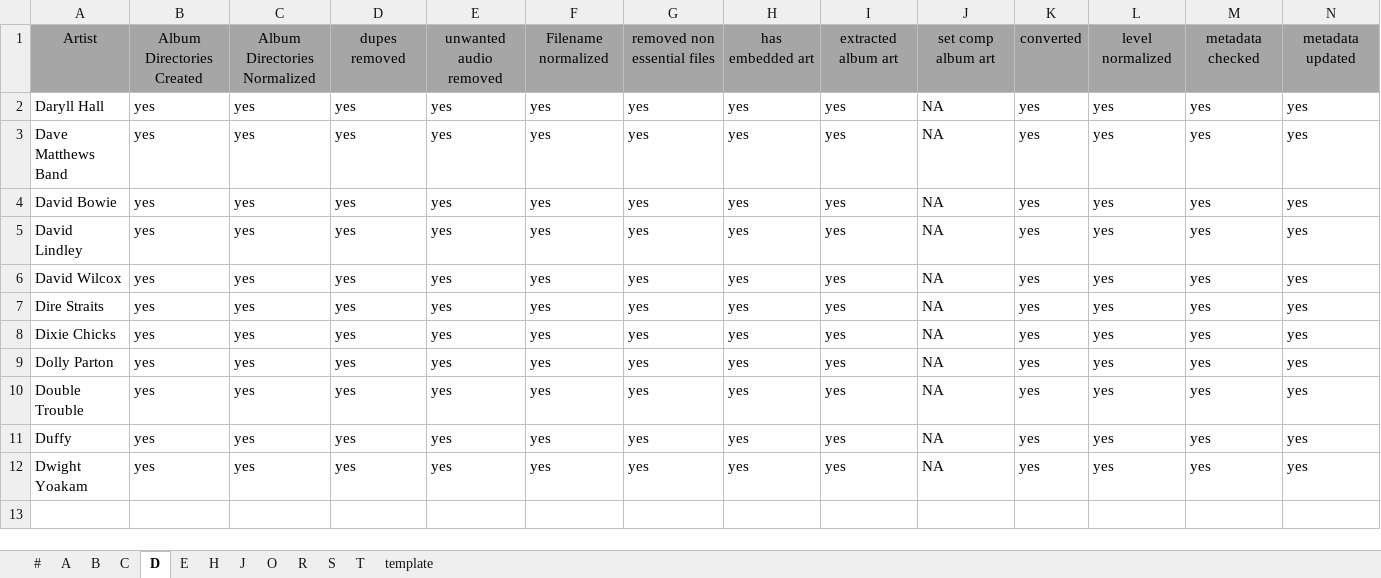
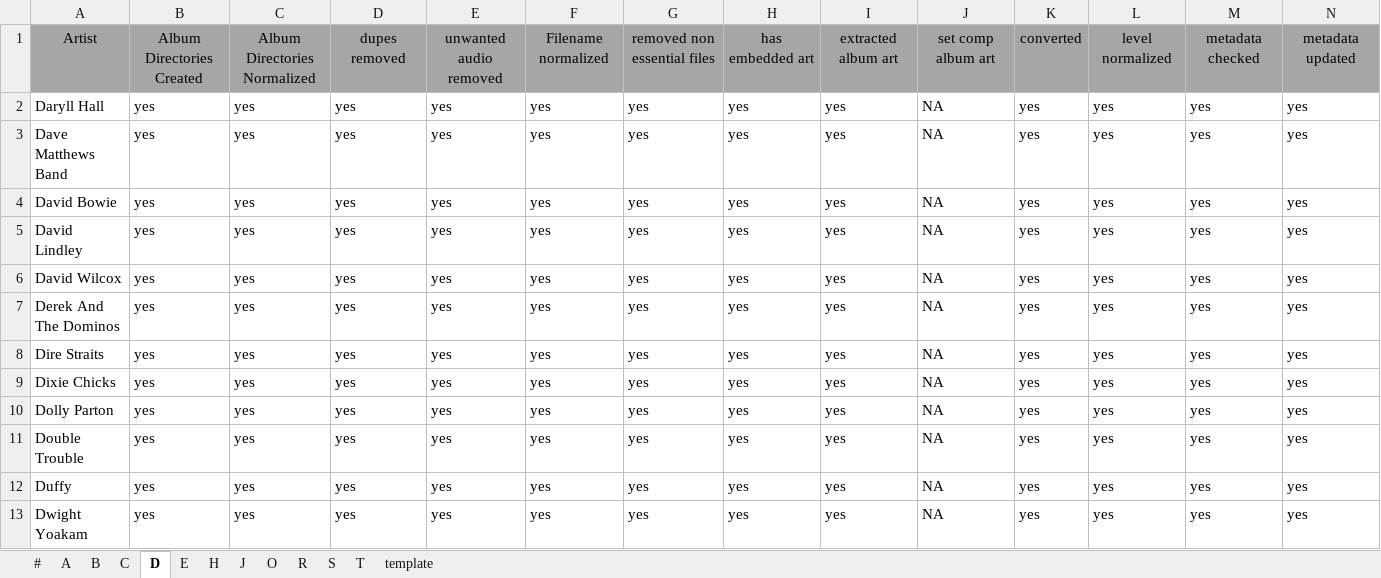
Before and after one commit to manweile/MusicProcessing, an Excel workbook: docs/excel_files/Ricks Music progress.xlsx, sheet D, drawn as a sheet; only a part is shown; values as stored, in another font and other column widths than the file's, no borders; conditional formats not drawn; rows hold the shown columns only; the diff names each change by its address in the sheet, - before the commit and + after, or states it on an @@ line.

```diff
--- a/docs/excel_files/Ricks Music progress.xlsx (sheet D)
+++ b/docs/excel_files/Ricks Music progress.xlsx (sheet D)
+row 7: Derek And The Dominos | yes | yes | yes | yes | yes | yes | yes | yes | NA | yes | yes | yes | yes
```
Also changed, not shown: sheet T, sheet B, 5 other files.
